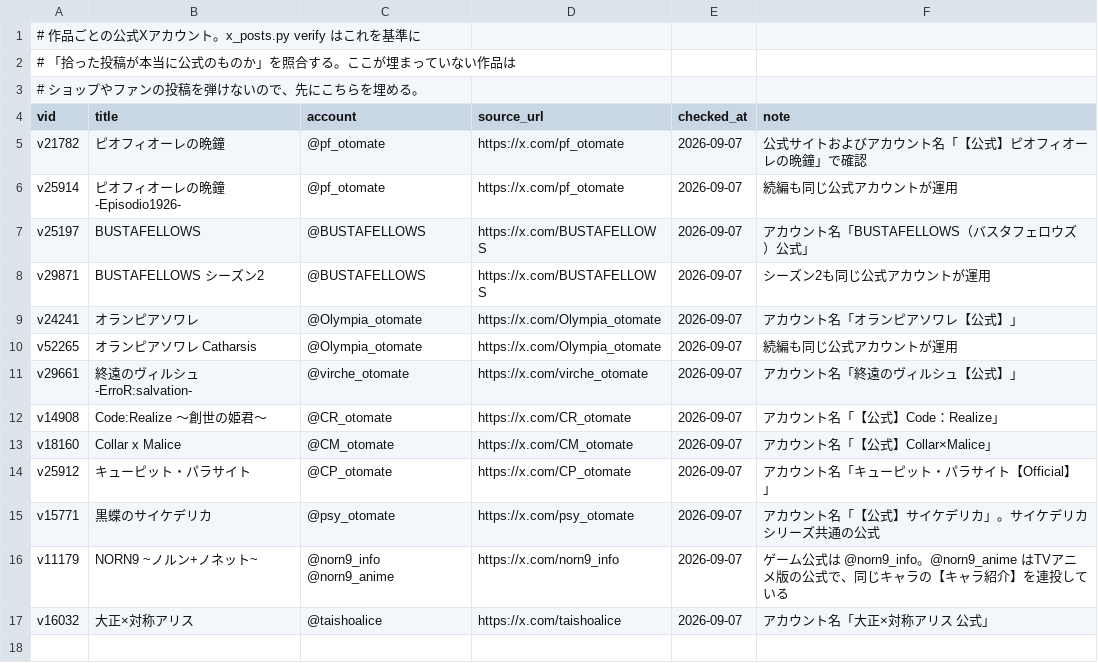
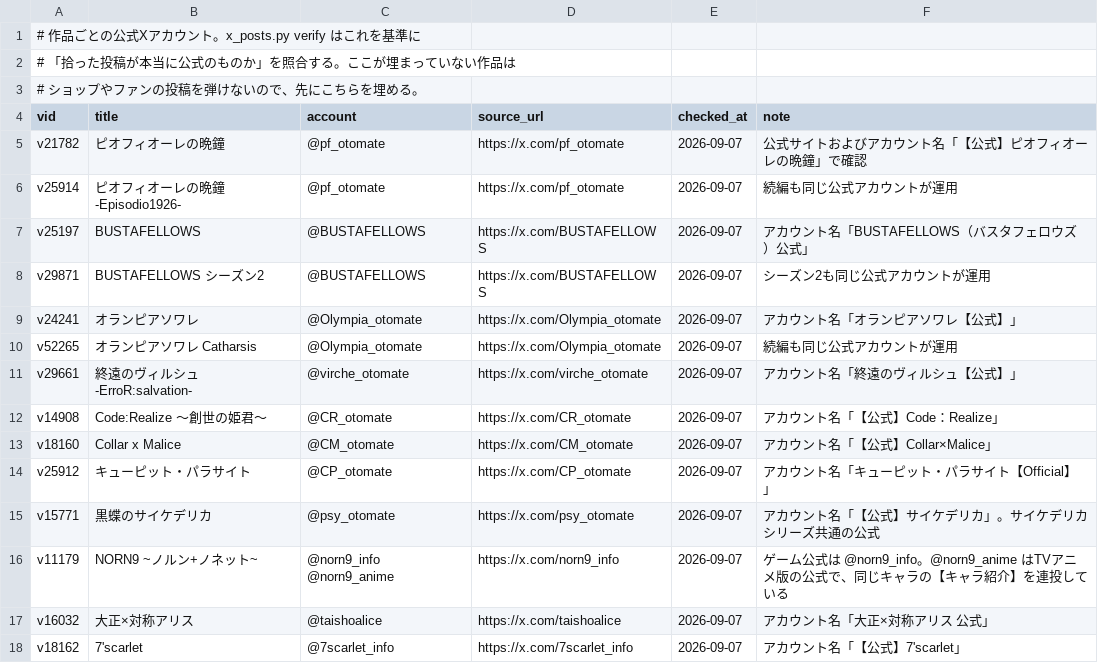
Before and after one commit to hamatie0409/otomedana-test, a TSV file: corrections/x_accounts.tsv, drawn as a sheet; the diff names each change by its address in the sheet, - before the commit and + after, or states it on an @@ line.

```diff
--- a/corrections/x_accounts.tsv
+++ b/corrections/x_accounts.tsv
+row 18: v18162 | 7'scarlet | @7scarlet_info | https://x.com/7scarlet_info | 2026-09-07 | アカウント名「【公式】7'scarlet」
```
Also changed, not shown: corrections/_review_x.tsv, 4 other files.
